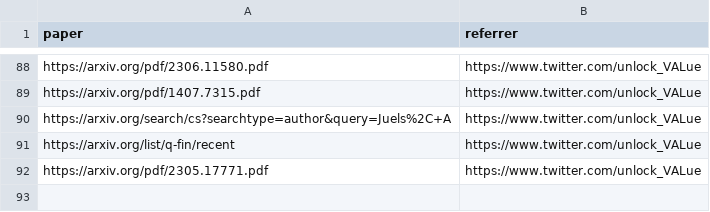
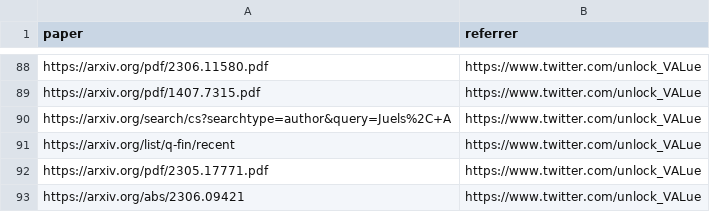
Before and after one commit to mev-fyi/data, a CSV file: data/links/arxiv_papers.csv, drawn as a sheet; only a part is shown, gaps mark what is left out; the diff names each change by its address in the sheet, - before the commit and + after, or states it on an @@ line.

```diff
--- a/data/links/arxiv_papers.csv
+++ b/data/links/arxiv_papers.csv
+row 93: https://arxiv.org/abs/2306.09421 | https://www.twitter.com/unlock_VALue
```
Also changed, not shown: data/paper_details.csv, 3 other files.
